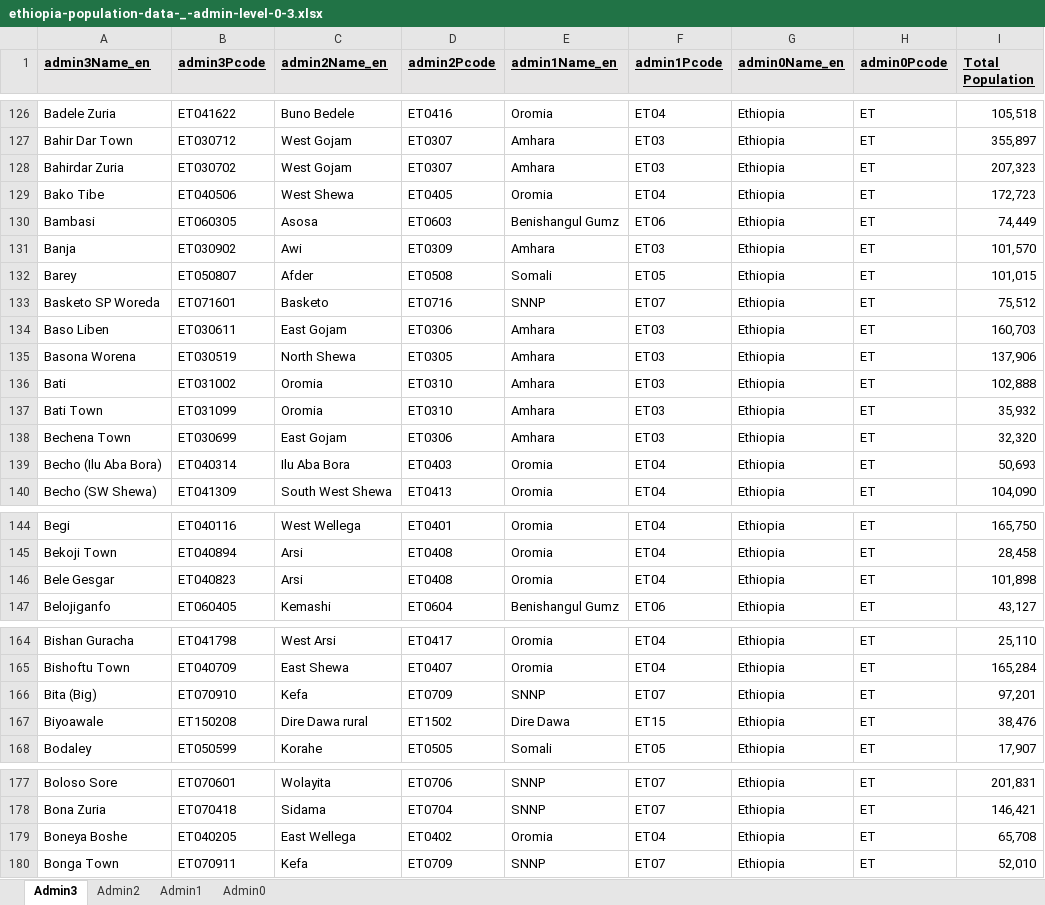
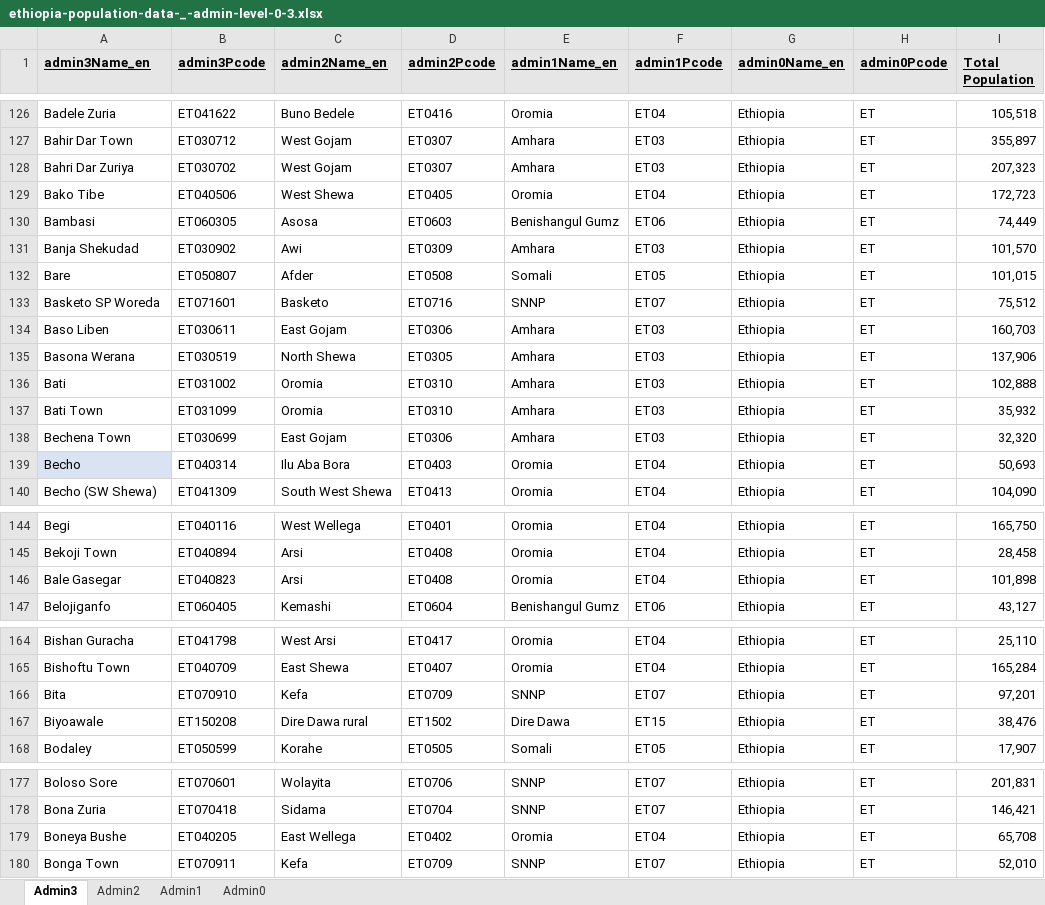
Before and after one commit to johnmeye/Ethiopia, an Excel workbook: ethiopia-population-data-_-admin-level-0-3.xlsx, sheet Admin3, drawn as a sheet; only a part is shown, gaps mark what is left out; values as stored, in another font and other column widths than the file's, no borders; conditional formats not drawn; the diff covers the shown part only; the diff names each change by its address in the sheet, - before the commit and + after, or states it on an @@ line.

```diff
--- a/ethiopia-population-data-_-admin-level-0-3.xlsx (sheet Admin3)
+++ b/ethiopia-population-data-_-admin-level-0-3.xlsx (sheet Admin3)
-A128 (admin3Name_en): Bahirdar Zuria
+A128 (admin3Name_en): Bahri Dar Zuriya
-A131 (admin3Name_en): Banja
+A131 (admin3Name_en): Banja Shekudad
-A132 (admin3Name_en): Barey
+A132 (admin3Name_en): Bare
-A135 (admin3Name_en): Basona Worena
+A135 (admin3Name_en): Basona Werana
-A139 (admin3Name_en): Becho (Ilu Aba Bora)
+A139 (admin3Name_en): Becho
-A139 fill: none
+A139 fill: #DAE3F3
-A146 (admin3Name_en): Bele Gesgar
+A146 (admin3Name_en): Bale Gasegar
-A166 (admin3Name_en): Bita (Big)
+A166 (admin3Name_en): Bita
-A179 (admin3Name_en): Boneya Boshe
+A179 (admin3Name_en): Boneya Bushe
```
Also changed, not shown: 5 edited cells elsewhere in this sheet, matched_names.xlsx, output1.xlsx, 2 other files.
